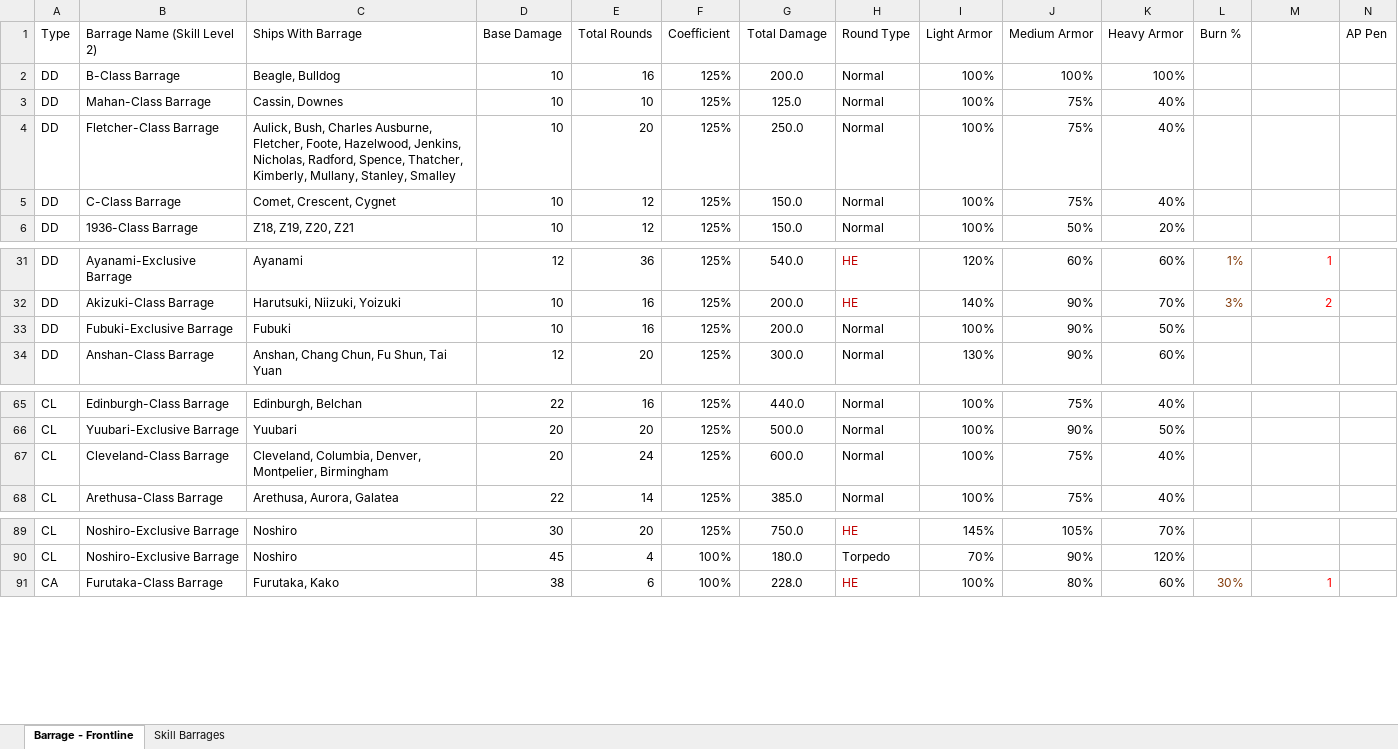
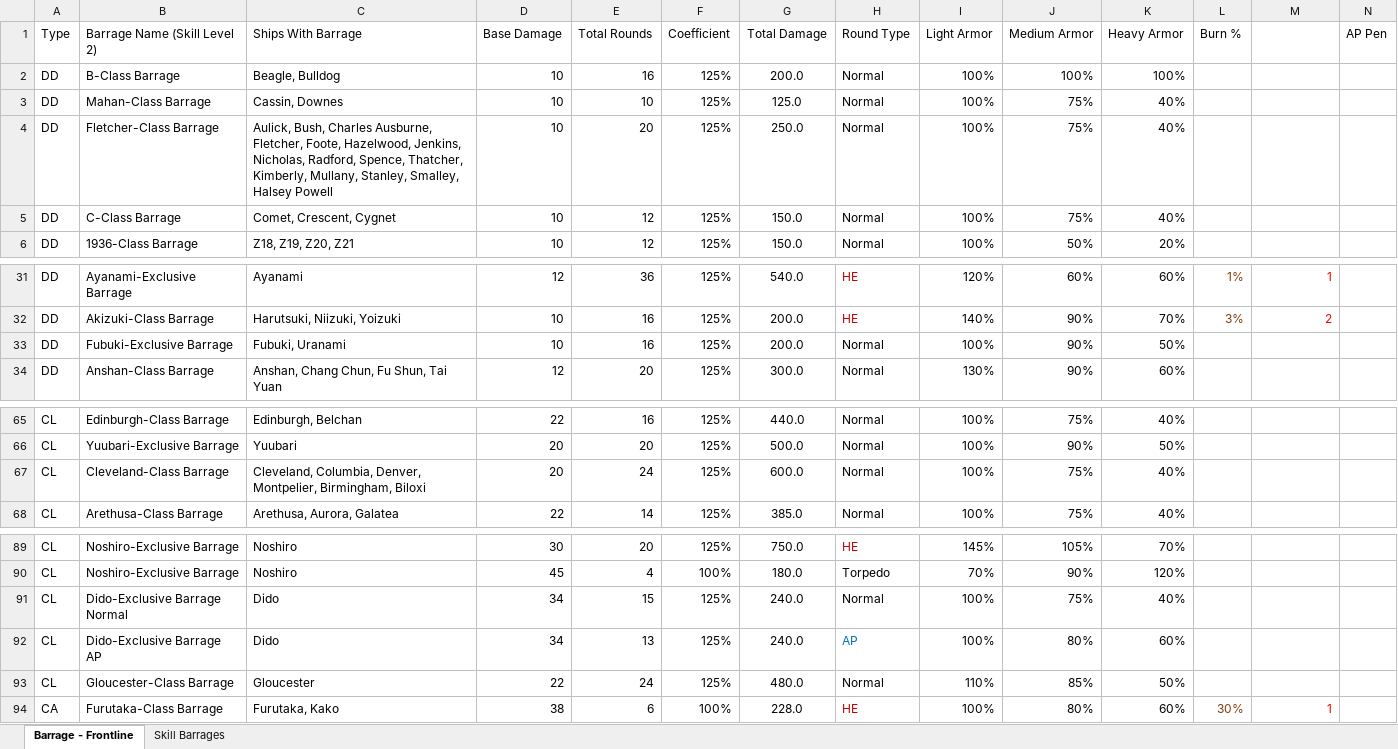
Before and after one commit to Enbayft/Random-AL-Stuff, an Excel workbook: BarrageChart.xlsx, sheet Barrage - Frontline, drawn as a sheet; only a part is shown, gaps mark what is left out; values as stored, in another font and other column widths than the file's, no borders; conditional formats and table styles not drawn; rows hold the shown columns only; the diff names each change by its address in the sheet, - before the commit and + after, or states it on an @@ line.

Commit message:
Fully updated with the latest event ships/gear

```diff
--- a/BarrageChart.xlsx (sheet Barrage - Frontline)
+++ b/BarrageChart.xlsx (sheet Barrage - Frontline)
-C4 (Ships With Barrage): …Mullany, Stanley, Smalley
+C4 (Ships With Barrage): …Mullany, Stanley, Smalley, Halsey Powell
-C33 (Ships With Barrage): Fubuki
+C33 (Ships With Barrage): Fubuki, Uranami
-C67 (Ships With Barrage): …Denver, Montpelier, Birmingham
+C67 (Ships With Barrage): …Denver, Montpelier, Birmingham, Biloxi
+row 91: CL | Dido-Exclusive Barrage Normal | Dido | 34 | 15 | 125% | 240.0 | Normal | 100% | 75% | 40%
+row 92: CL | Dido-Exclusive Barrage AP | Dido | 34 | 13 | 125% | 240.0 | AP | 100% | 80% | 60%
+row 93: CL | Gloucester-Class Barrage | Gloucester | 22 | 24 | 125% | 480.0 | Normal | 110% | 85% | 50%
```
Also changed, not shown: DPS_eHP.xlsx.
